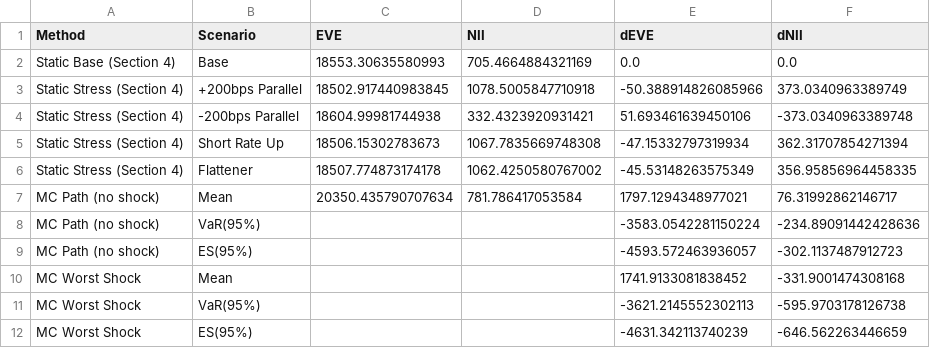
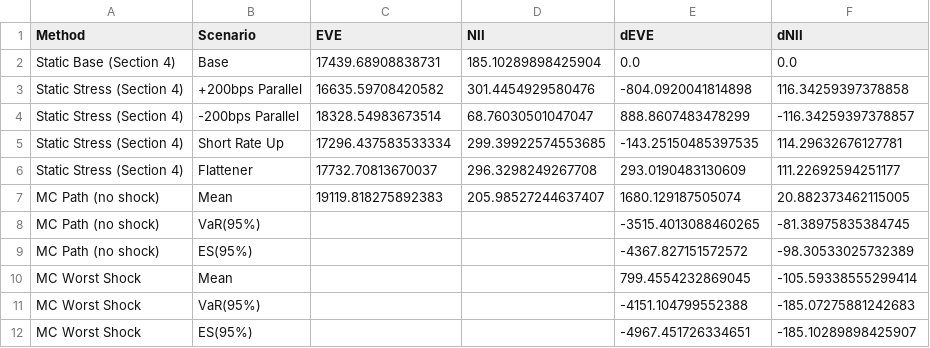
Before and after one commit to lewgaowei/Risk_Analysis_Project_1_NMD_Modelling, a CSV file: mc_v2_risk_summary.csv, drawn as a sheet.

```diff
--- a/mc_v2_risk_summary.csv
+++ b/mc_v2_risk_summary.csv
@@ -1,12 +1,12 @@
 Method,Scenario,EVE,NII,dEVE,dNII
-Static Base (Section 4),Base,18553.30635580993,705.4664884321169,0.0,0.0
-Static Stress (Section 4),+200bps Parallel,18502.917440983845,1078.5005847710918,-50.388914826085966,373.0340963389749
-Static Stress (Section 4),-200bps Parallel,18604.99981744938,332.4323920931421,51.693461639450106,-373.0340963389748
-Static Stress (Section 4),Short Rate Up,18506.15302783673,1067.7835669748308,-47.15332797319934,362.31707854271394
-Static Stress (Section 4),Flattener,18507.774873174178,1062.4250580767002,-45.53148263575349,356.95856964458335
-MC Path (no shock),Mean,20350.435790707634,781.786417053584,1797.1294348977021,76.31992862146717
-MC Path (no shock),VaR(95%),,,-3583.0542281150224,-234.89091442428636
-MC Path (no shock),ES(95%),,,-4593.572463936057,-302.1137487912723
-MC Worst Shock,Mean,,,1741.9133081838452,-331.9001474308168
-MC Worst Shock,VaR(95%),,,-3621.2145552302113,-595.9703178126738
-MC Worst Shock,ES(95%),,,-4631.342113740239,-646.562263446659
+Static Base (Section 4),Base,17439.68908838731,185.10289898425904,0.0,0.0
+Static Stress (Section 4),+200bps Parallel,16635.59708420582,301.4454929580476,-804.0920041814898,116.34259397378858
+Static Stress (Section 4),-200bps Parallel,18328.54983673514,68.76030501047047,888.8607483478299,-116.34259397378857
+Static Stress (Section 4),Short Rate Up,17296.437583533334,299.39922574553685,-143.25150485397535,114.29632676127781
+Static Stress (Section 4),Flattener,17732.70813670037,296.3298249267708,293.0190483130609,111.22692594251177
+MC Path (no shock),Mean,19119.818275892383,205.98527244637407,1680.129187505074,20.882373462115005
+MC Path (no shock),VaR(95%),,,-3515.4013088460265,-81.38975835384745
+MC Path (no shock),ES(95%),,,-4367.827151572572,-98.30533025732389
+MC Worst Shock,Mean,,,799.4554232869045,-105.59338555299414
+MC Worst Shock,VaR(95%),,,-4151.104799552388,-185.07275881242683
+MC Worst Shock,ES(95%),,,-4967.451726334651,-185.10289898425907
```
Also changed, not shown: mc_v2_parameters.csv, mc_v2_path_results.csv, 5 other files.
